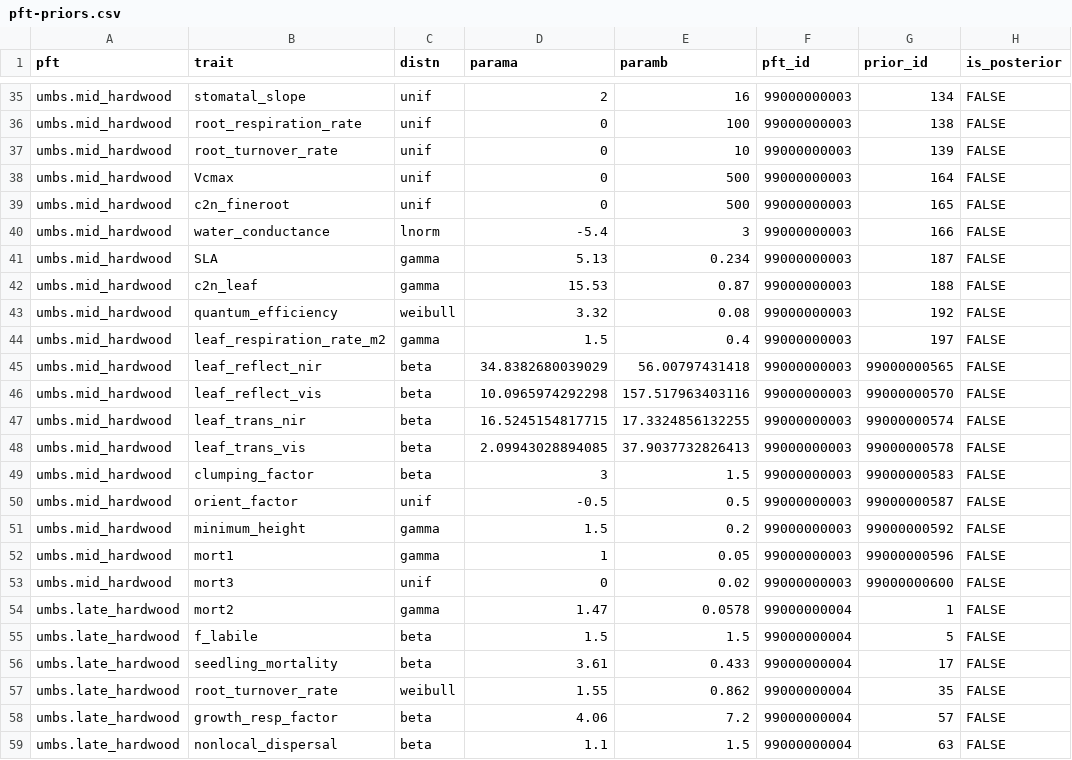
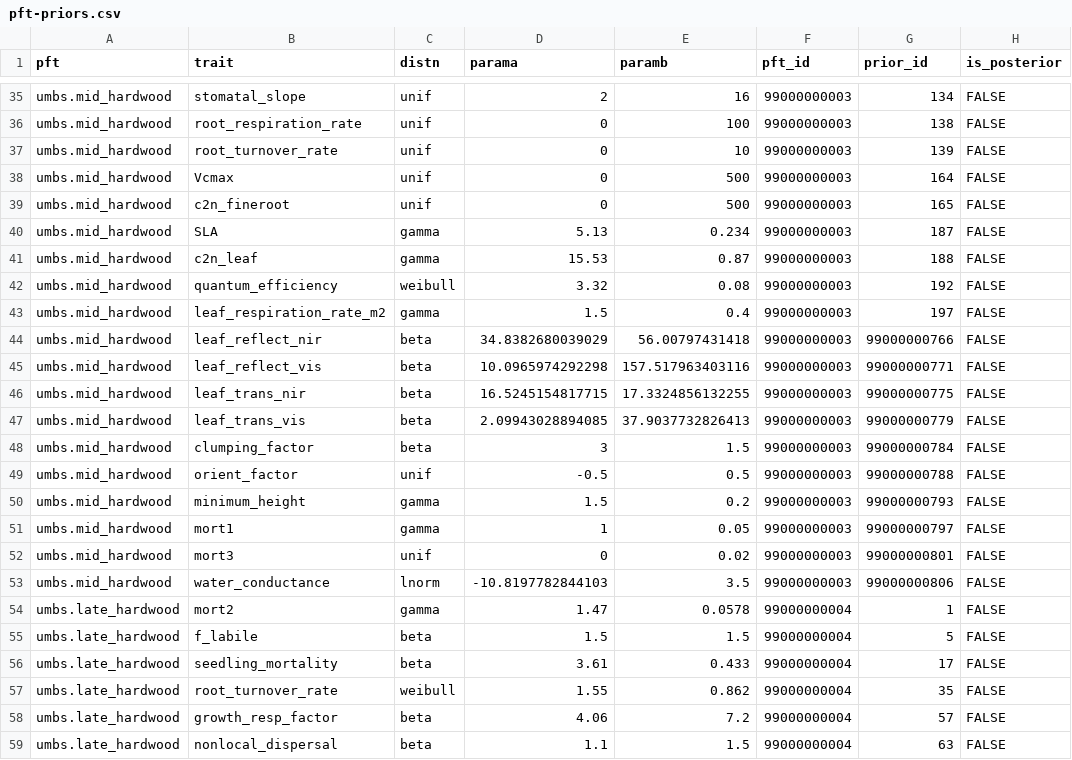
Before and after one commit to ashiklom/fortebaseline, a CSV file: analysis/data/derived-data/pft-priors.csv, drawn as a sheet; only a part is shown, gaps mark what is left out; the diff covers the shown part only.

Commit message:
Update priors and BETY code
Notably, add better SLA prior for coniferous PFTs.

```diff
--- a/analysis/data/derived-data/pft-priors.csv
+++ b/analysis/data/derived-data/pft-priors.csv
@@ -39,3 +39,2 @@ umbs.mid_hardwood,Vcmax,unif,0,500,99000000003,164,FALSE
 umbs.mid_hardwood,c2n_fineroot,unif,0,500,99000000003,165,FALSE
-umbs.mid_hardwood,water_conductance,lnorm,-5.4,3,99000000003,166,FALSE
 umbs.mid_hardwood,SLA,gamma,5.13,0.234,99000000003,187,FALSE
@@ -44,11 +43,12 @@ umbs.mid_hardwood,quantum_efficiency,weibull,3.32,0.08,99000000003,192,FALSE
 umbs.mid_hardwood,leaf_respiration_rate_m2,gamma,1.5,0.4,99000000003,197,FALSE
-umbs.mid_hardwood,leaf_reflect_nir,beta,34.8382680039029,56.00797431418,99000000003,99000000565,FALSE
-umbs.mid_hardwood,leaf_reflect_vis,beta,10.0965974292298,157.517963403116,99000000003,99000000570,FALSE
-umbs.mid_hardwood,leaf_trans_nir,beta,16.5245154817715,17.3324856132255,99000000003,99000000574,FALSE
-umbs.mid_hardwood,leaf_trans_vis,beta,2.09943028894085,37.9037732826413,99000000003,99000000578,FALSE
-umbs.mid_hardwood,clumping_factor,beta,3,1.5,99000000003,99000000583,FALSE
-umbs.mid_hardwood,orient_factor,unif,-0.5,0.5,99000000003,99000000587,FALSE
-umbs.mid_hardwood,minimum_height,gamma,1.5,0.2,99000000003,99000000592,FALSE
-umbs.mid_hardwood,mort1,gamma,1,0.05,99000000003,99000000596,FALSE
-umbs.mid_hardwood,mort3,unif,0,0.02,99000000003,99000000600,FALSE
+umbs.mid_hardwood,leaf_reflect_nir,beta,34.8382680039029,56.00797431418,99000000003,99000000766,FALSE
+umbs.mid_hardwood,leaf_reflect_vis,beta,10.0965974292298,157.517963403116,99000000003,99000000771,FALSE
+umbs.mid_hardwood,leaf_trans_nir,beta,16.5245154817715,17.3324856132255,99000000003,99000000775,FALSE
+umbs.mid_hardwood,leaf_trans_vis,beta,2.09943028894085,37.9037732826413,99000000003,99000000779,FALSE
+umbs.mid_hardwood,clumping_factor,beta,3,1.5,99000000003,99000000784,FALSE
+umbs.mid_hardwood,orient_factor,unif,-0.5,0.5,99000000003,99000000788,FALSE
+umbs.mid_hardwood,minimum_height,gamma,1.5,0.2,99000000003,99000000793,FALSE
+umbs.mid_hardwood,mort1,gamma,1,0.05,99000000003,99000000797,FALSE
+umbs.mid_hardwood,mort3,unif,0,0.02,99000000003,99000000801,FALSE
+umbs.mid_hardwood,water_conductance,lnorm,-10.8197782844103,3.5,99000000003,99000000806,FALSE
 umbs.late_hardwood,mort2,gamma,1.47,0.0578,99000000004,1,FALSE
```
Also changed, not shown: 4 added rows, 4 removed rows and 28 edited cells elsewhere in this file, 1 other file.
